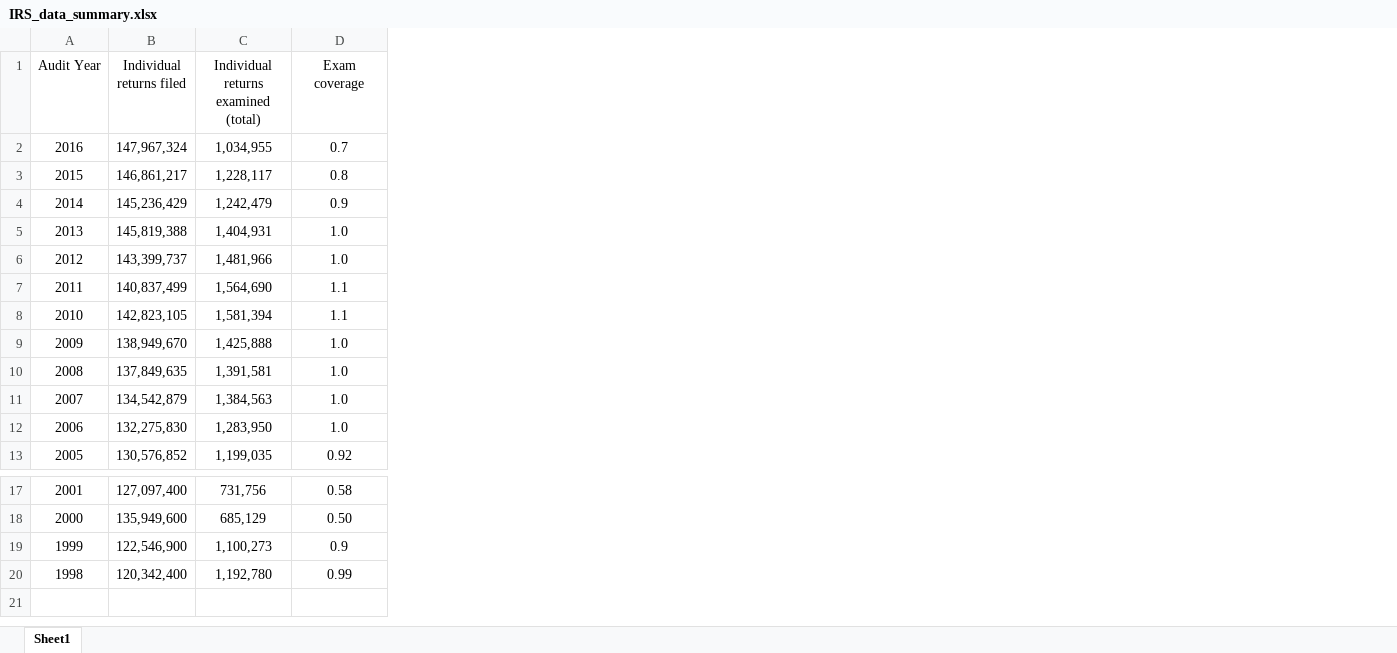
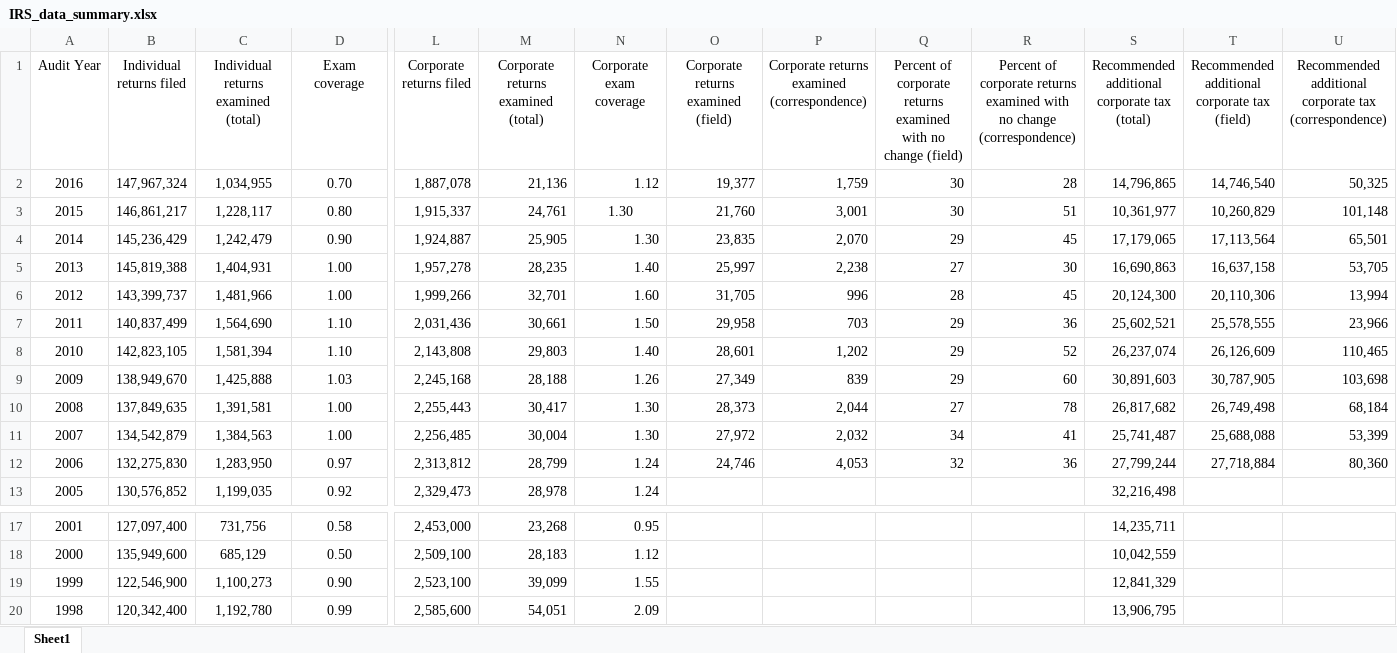
Before and after one commit to jimmyjwu/US_federal_government_performance, an Excel workbook: IRS_data/IRS_data_summary.xlsx, sheet Sheet1, drawn as a sheet; only a part is shown, gaps mark what is left out; values as stored, in another font and other column widths than the file's, no borders; the diff names each change by its address in the sheet, - before the commit and + after, or states it on an @@ line.

Commit message:
Add IRS corporate tax data and corresponding plots in notebook.

```diff
--- a/IRS_data/IRS_data_summary.xlsx (sheet Sheet1)
+++ b/IRS_data/IRS_data_summary.xlsx (sheet Sheet1)
+column L (Corporate returns filed), rows 2-13: 1,887,078 | 1,915,337 | 1,924,887 | 1,957,278 | 1,999,266 | 2,031,436 | 2,143,808 | 2,245,168 | 2,255,443 | 2,256,485 | 2,313,812 | 2,329,473; rows 17-20: 2,453,000 | 2,509,100 | 2,523,100 | 2,585,600
+column M, rows 1-13: Corporate returns examined (total) | 21,136 | 24,761 | 25,905 | 28,235 | 32,701 | 30,661 | 29,803 | 28,188 | 30,417 | 30,004 | 28,799 | 28,978; rows 17-20: 23,268 | 28,183 | 39,099 | 54,051
+column N (Corporate exam coverage), rows 2-13: 1.12 | 1.30 | 1.30 | 1.40 | 1.60 | 1.50 | 1.40 | 1.26 | 1.30 | 1.30 | 1.24 | 1.24; rows 17-20: 0.95 | 1.12 | 1.55 | 2.09
+column O, rows 1-12: Corporate returns examined (field) | 19,377 | 21,760 | 23,835 | 25,997 | 31,705 | 29,958 | 28,601 | 27,349 | 28,373 | 27,972 | 24,746
+column P, rows 1-12: Corporate returns examined (correspondence) | 1,759 | 3,001 | 2,070 | 2,238 | 996 | 703 | 1,202 | 839 | 2,044 | 2,032 | 4,053
+column Q, rows 1-12: Percent of corporate returns examined with no change (field) | 30 | 30 | 29 | 27 | 28 | 29 | 29 | 29 | 27 | 34 | 32
+column R, rows 1-12: Percent of corporate returns examined with no change (correspondence) | 28 | 51 | 45 | 30 | 45 | 36 | 52 | 60 | 78 | 41 | 36
+column S, rows 1-13: Recommended additional corporate tax (total) | 14,796,865 | 10,361,977 | 17,179,065 | 16,690,863 | 20,124,300 | 25,602,521 | 26,237,074 | 30,891,603 | 26,817,682 | 25,741,487 | 27,799,244 | 32,216,498; rows 17-20: 14,235,711 | 10,042,559 | 12,841,329 | 13,906,795
+column T, rows 1-12: Recommended additional corporate tax (field) | 14,746,540 | 10,260,829 | 17,113,564 | 16,637,158 | 20,110,306 | 25,578,555 | 26,126,609 | 30,787,905 | 26,749,498 | 25,688,088 | 27,718,884
+column U, rows 1-12: Recommended additional corporate tax (correspondence) | 50,325 | 101,148 | 65,501 | 53,705 | 13,994 | 23,966 | 110,465 | 103,698 | 68,184 | 53,399 | 80,360
-D2 (Exam coverage): 0.7
+D2 (Exam coverage): 0.70
-D3 (Exam coverage): 0.8
+D3 (Exam coverage): 0.80
-D4 (Exam coverage): 0.9
+D4 (Exam coverage): 0.90
-D5:D6 (Exam coverage): 1.0
+D5:D6 (Exam coverage): 1.00
-D7:D8 (Exam coverage): 1.1
+D7:D8 (Exam coverage): 1.10
-D9 (Exam coverage): 1.0
+D9 (Exam coverage): 1.03
-D10:D11 (Exam coverage): 1.0
+D10:D11 (Exam coverage): 1.00
-D12 (Exam coverage): 1.0
+D12 (Exam coverage): 0.97
-D19 (Exam coverage): 0.9
+D19 (Exam coverage): 0.90
```
Also changed, not shown: 2 other files.
